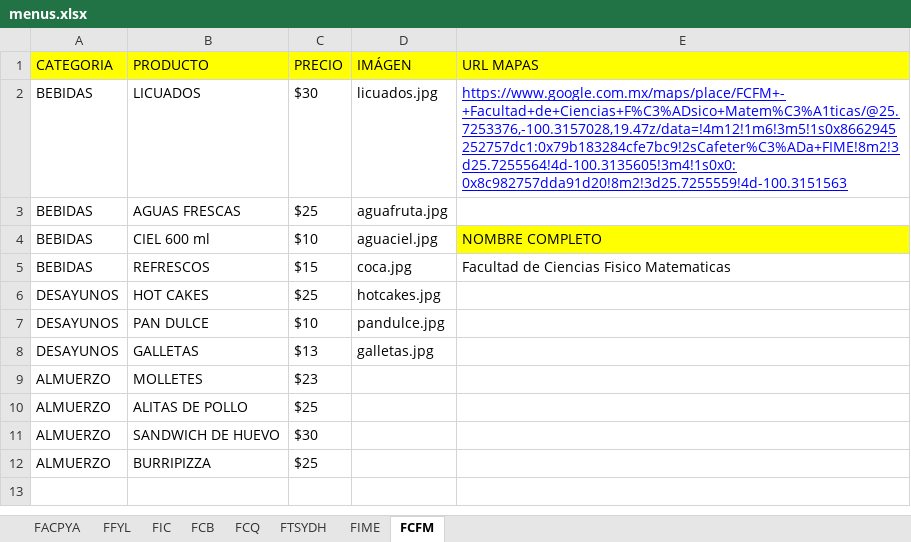
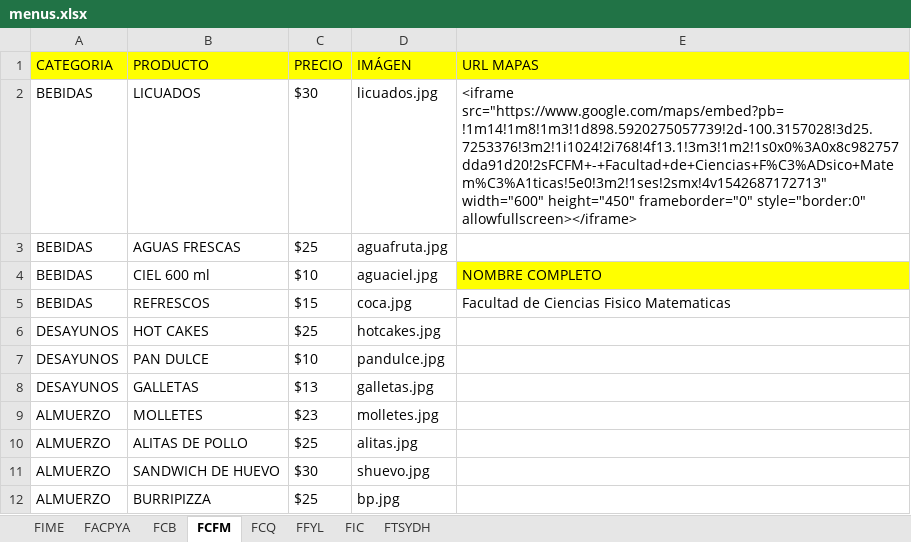
Before and after one commit to iksaku/FIMEats, an Excel workbook: app/Console/Commands/resources/menus.xlsx, sheet FCFM, drawn as a sheet; values as stored, in another font and other column widths than the file's, no borders; charts and pictures not drawn; the diff names each change by its address in the sheet, - before the commit and + after, or states it on an @@ line.

```diff
--- a/app/Console/Commands/resources/menus.xlsx (sheet FCFM)
+++ b/app/Console/Commands/resources/menus.xlsx (sheet FCFM)
@@ sheet tab order changed: FIME | FACPYA | FCB | FCFM | FCQ | FFYL | FIC | FTSYDH @@
-E2 (URL MAPAS): https://www.google.com.mx/maps/place/FCFM+-+Facultad+de+Ciencias+F%C3%ADsico+Matem%C3%A1ticas/@25.7253376,-100.3157028,19.47z/data=!4m12!1m6!3m5!1s0x8662945252757dc1:0x79b183284cfe7bc9!2sCafeter%C3%ADa+FIME!8m2!3d25.7255564!4d-100.3135605!3m4!1s0x0:0x8c982757dda91d20!8m2!3d25.7255559!4d-100.3151563
+E2 (URL MAPAS): <iframe src="https://www.google.com/maps/embed?pb=!1m14!1m8!1m3!1d898.5920275057739!2d-100.3157028!3d25.7253376!3m2!1i1024!2i768!4f13.1!3m3!1m2!1s0x0%3A0x8c982757dda91d20!2sFCFM+-+Facultad+de+Ciencias+F%C3%ADsico+Matem%C3%A1ticas!5e0!3m2!1ses!2smx!4v1542687172713" width="600" height="450" frameborder="0" style="border:0" allowfullscreen></iframe>
@@ E2 underline: on → off, text colour: #0000FF → black @@
-D9 (IMÁGEN): (empty)
+D9 (IMÁGEN): molletes.jpg
-D10 (IMÁGEN): (empty)
+D10 (IMÁGEN): alitas.jpg
-D11 (IMÁGEN): (empty)
+D11 (IMÁGEN): shuevo.jpg
-D12 (IMÁGEN): (empty)
+D12 (IMÁGEN): bp.jpg
```
Also changed, not shown: sheet FFYL, sheet FTSYDH, sheet FIME, sheet FCB, sheet FCQ, sheet FIC, 1 more sheet, charts or pictures, 18 other files.
